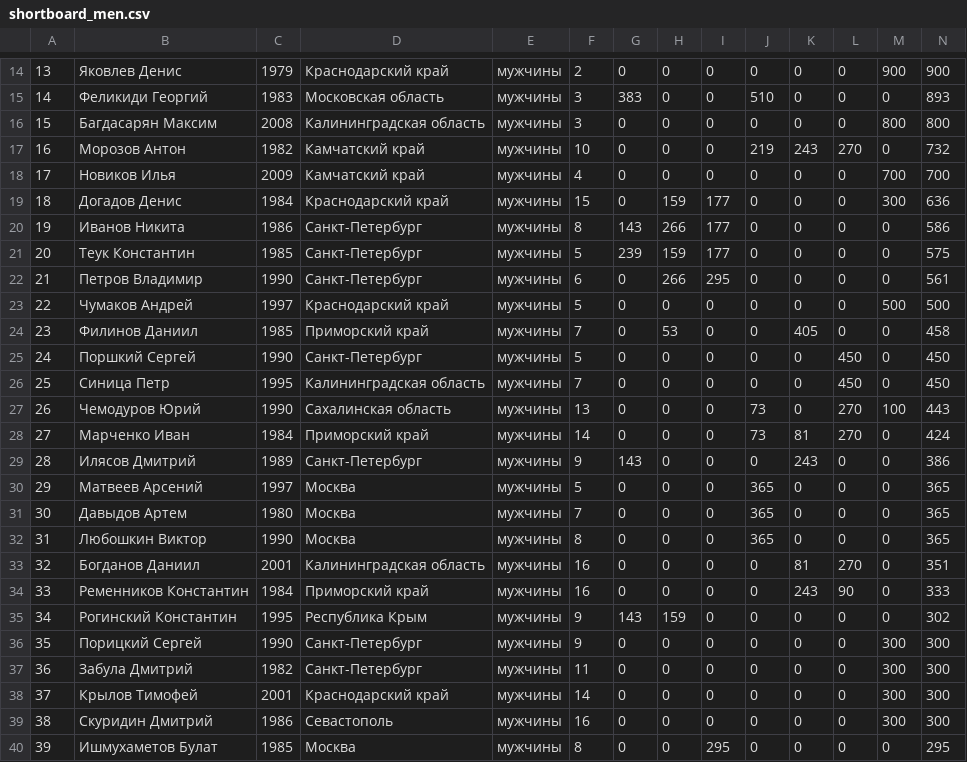
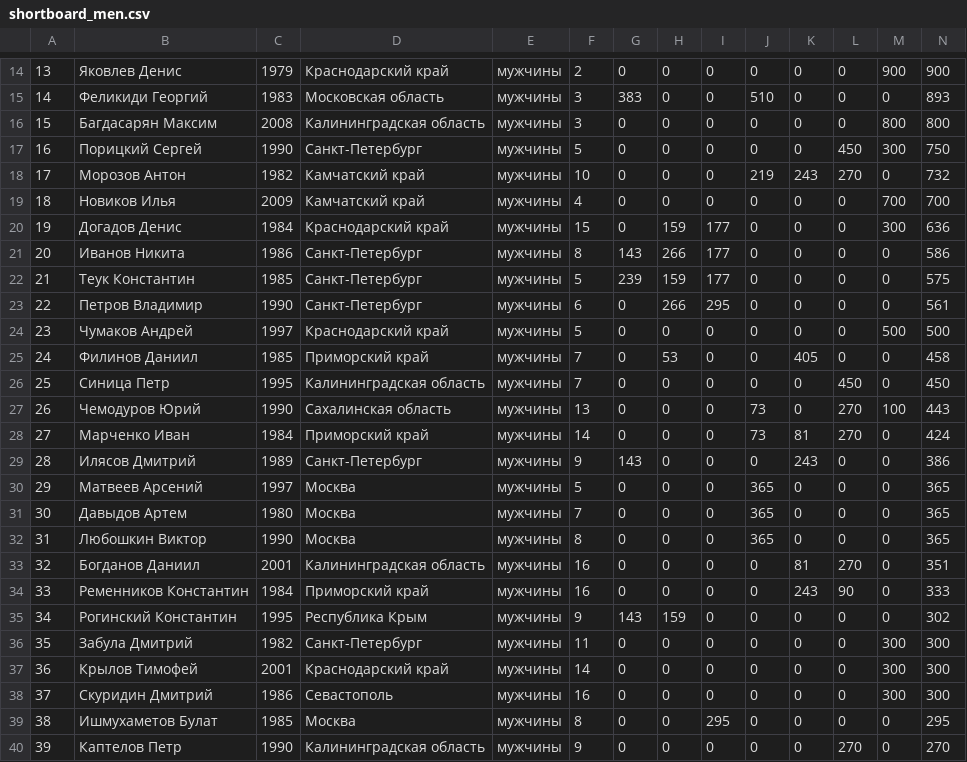
Before and after one commit to odinsy/topheats-rating, a CSV file: processed/rankings/shortboard_men.csv, drawn as a sheet; only a part is shown, gaps mark what is left out; the shorter side is filled out with more unchanged rows; removed rows and columns are numbered as before the commit, all else as after; the diff names each change by its address in the sheet, - before the commit and + after, or states it on an @@ line.

Commit message:
update data

```diff
--- a/processed/rankings/shortboard_men.csv
+++ b/processed/rankings/shortboard_men.csv
+row 17: 16 | Порицкий Сергей | 1990 | Санкт-Петербург | мужчины | 5 | 0 | 0 | 0 | 0 | 0 | 450 | 300 | 750
@@ column A renumbered from row 18 down @@
-row 25: 24 | Поршкий Сергей | 1990 | Санкт-Петербург | мужчины | 5 | 0 | 0 | 0 | 0 | 0 | 450 | 0 | 450
-row 36: 35 | Порицкий Сергей | 1990 | Санкт-Петербург | мужчины | 9 | 0 | 0 | 0 | 0 | 0 | 0 | 300 | 300
```
Also changed, not shown: data/shortboard/shortboard_men_2023.csv, 2 other files.
